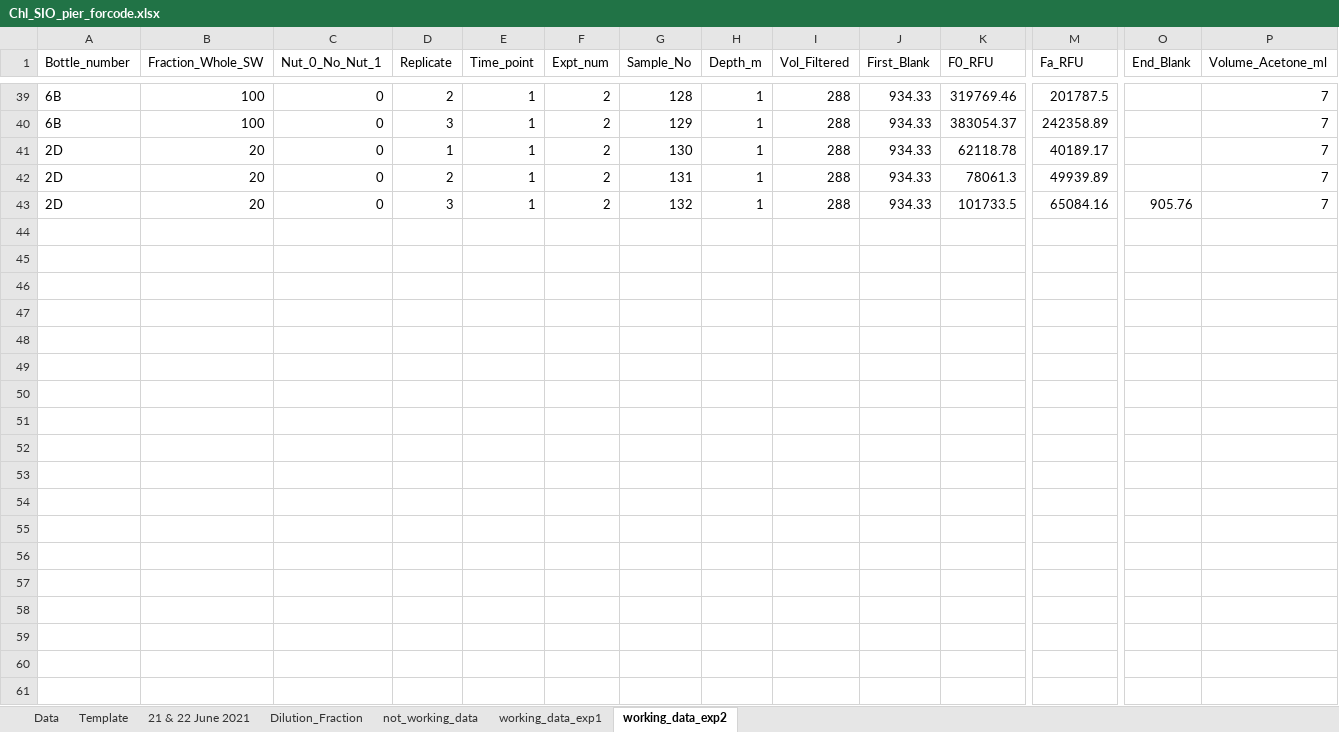
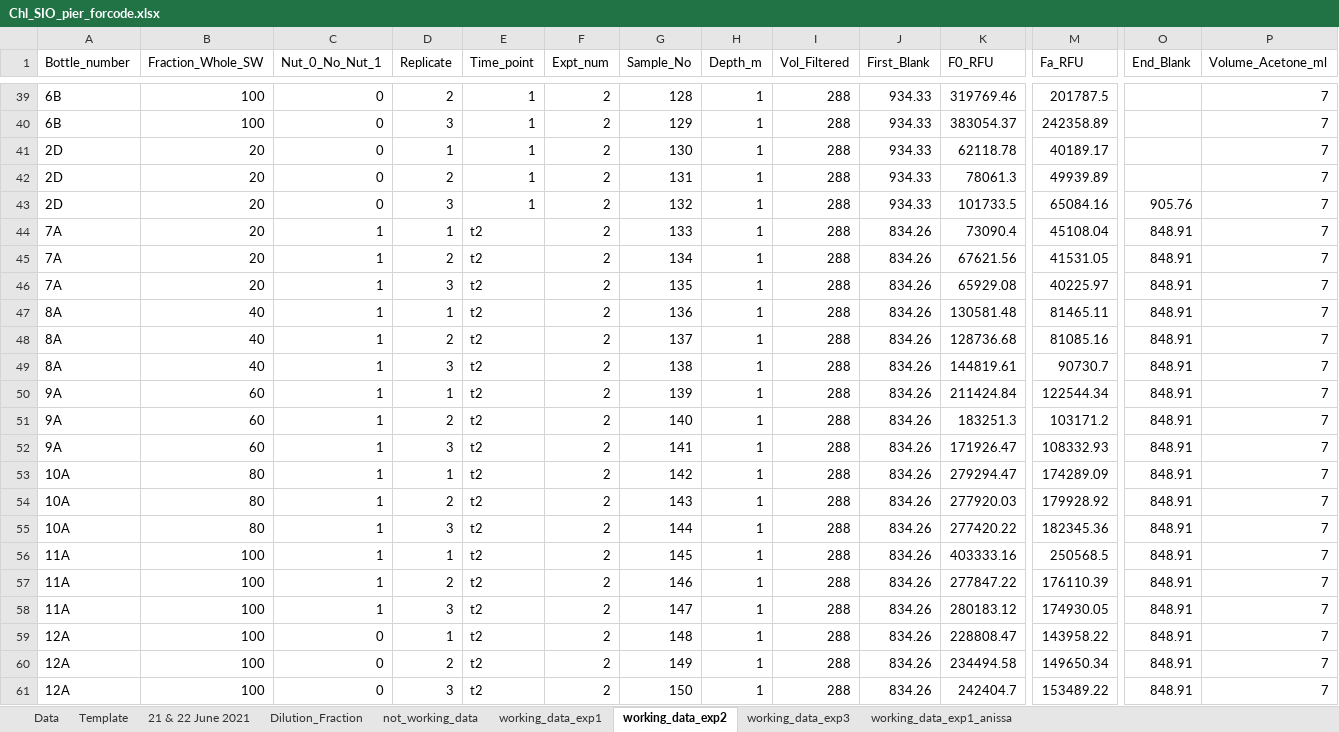
Before and after one commit to daataniguchi/Python_practice, an Excel workbook: Chl_SIO_pier_forcode.xlsx, sheet working_data_exp2, drawn as a sheet; only a part is shown, gaps mark what is left out; values as stored, in another font and other column widths than the file's, no borders; rows hold the shown columns only; the diff covers the shown part only; the diff names each change by its address in the sheet, - before the commit and + after, or states it on an @@ line.

```diff
--- a/Chl_SIO_pier_forcode.xlsx (sheet working_data_exp2)
+++ b/Chl_SIO_pier_forcode.xlsx (sheet working_data_exp2)
+sheet tab: working_data_exp3
+sheet tab: working_data_exp1_anissa
+row 44: 7A | 20 | 1 | 1 | t2 | 2 | 133 | 1 | 288 | 834.26 | 73090.4 | 45108.04 | 848.91 | 7
+row 45: 7A | 20 | 1 | 2 | t2 | 2 | 134 | 1 | 288 | 834.26 | 67621.56 | 41531.05 | 848.91 | 7
+row 46: 7A | 20 | 1 | 3 | t2 | 2 | 135 | 1 | 288 | 834.26 | 65929.08 | 40225.97 | 848.91 | 7
+row 47: 8A | 40 | 1 | 1 | t2 | 2 | 136 | 1 | 288 | 834.26 | 130581.48 | 81465.11 | 848.91 | 7
+row 48: 8A | 40 | 1 | 2 | t2 | 2 | 137 | 1 | 288 | 834.26 | 128736.68 | 81085.16 | 848.91 | 7
+row 49: 8A | 40 | 1 | 3 | t2 | 2 | 138 | 1 | 288 | 834.26 | 144819.61 | 90730.7 | 848.91 | 7
+row 50: 9A | 60 | 1 | 1 | t2 | 2 | 139 | 1 | 288 | 834.26 | 211424.84 | 122544.34 | 848.91 | 7
+row 51: 9A | 60 | 1 | 2 | t2 | 2 | 140 | 1 | 288 | 834.26 | 183251.3 | 103171.2 | 848.91 | 7
+row 52: 9A | 60 | 1 | 3 | t2 | 2 | 141 | 1 | 288 | 834.26 | 171926.47 | 108332.93 | 848.91 | 7
+row 53: 10A | 80 | 1 | 1 | t2 | 2 | 142 | 1 | 288 | 834.26 | 279294.47 | 174289.09 | 848.91 | 7
+row 54: 10A | 80 | 1 | 2 | t2 | 2 | 143 | 1 | 288 | 834.26 | 277920.03 | 179928.92 | 848.91 | 7
+row 55: 10A | 80 | 1 | 3 | t2 | 2 | 144 | 1 | 288 | 834.26 | 277420.22 | 182345.36 | 848.91 | 7
+row 56: 11A | 100 | 1 | 1 | t2 | 2 | 145 | 1 | 288 | 834.26 | 403333.16 | 250568.5 | 848.91 | 7
+row 57: 11A | 100 | 1 | 2 | t2 | 2 | 146 | 1 | 288 | 834.26 | 277847.22 | 176110.39 | 848.91 | 7
+row 58: 11A | 100 | 1 | 3 | t2 | 2 | 147 | 1 | 288 | 834.26 | 280183.12 | 174930.05 | 848.91 | 7
+row 59: 12A | 100 | 0 | 1 | t2 | 2 | 148 | 1 | 288 | 834.26 | 228808.47 | 143958.22 | 848.91 | 7
+row 60: 12A | 100 | 0 | 2 | t2 | 2 | 149 | 1 | 288 | 834.26 | 234494.58 | 149650.34 | 848.91 | 7
+row 61: 12A | 100 | 0 | 3 | t2 | 2 | 150 | 1 | 288 | 834.26 | 242404.7 | 153489.22 | 848.91 | 7
```
Also changed, not shown: 21 added rows elsewhere in this sheet, 1 other file.
